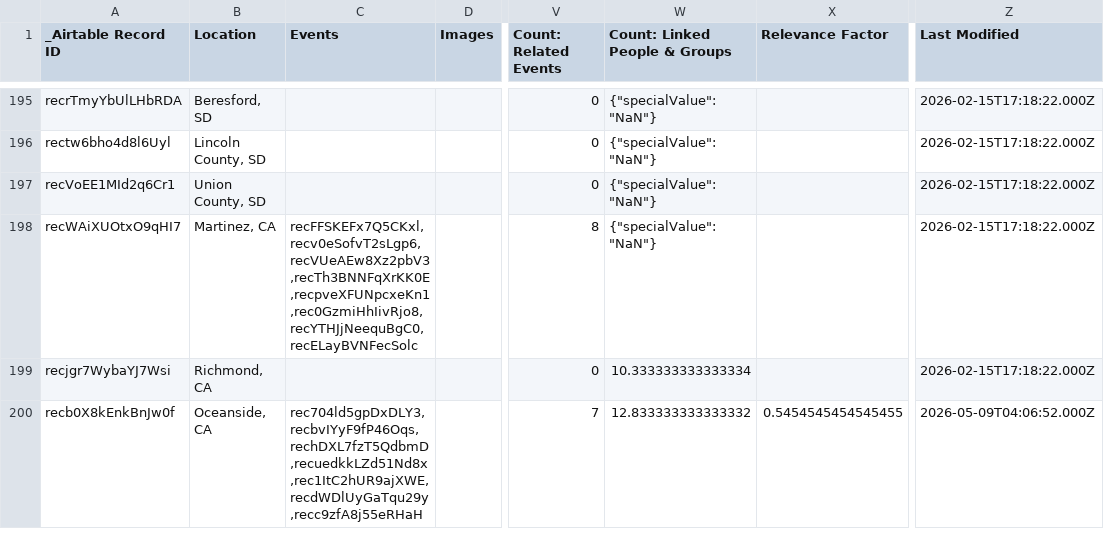
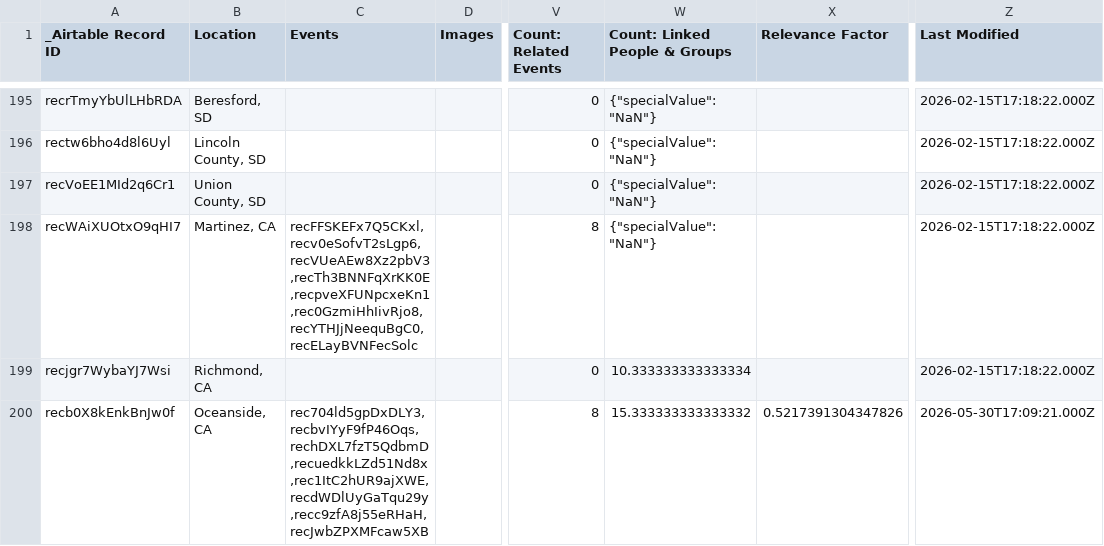
Before and after one commit to bemistape/ztimeline, a CSV file: data/location-location-sync.csv, drawn as a sheet; only a part is shown, gaps mark what is left out; the diff covers the shown part only; the diff names each change by its address in the sheet, - before the commit and + after, or states it on an @@ line.

```diff
--- a/data/location-location-sync.csv
+++ b/data/location-location-sync.csv
-C200 (Events): rec704ld5gpDxDLY3,recbvIYyF9fP46Oqs,rechDXL7fzT5QdbmD,recuedkkLZd51Nd8x,rec1ItC2hUR9ajXWE,recdWDlUyGaTqu29y,recc9zfA8j55eRHaH
+C200 (Events): rec704ld5gpDxDLY3,recbvIYyF9fP46Oqs,rechDXL7fzT5QdbmD,recuedkkLZd51Nd8x,rec1ItC2hUR9ajXWE,recdWDlUyGaTqu29y,recc9zfA8j55eRHaH,recJwbZPXMFcaw5XB
-V200 (Count: Related Events): 7
+V200 (Count: Related Events): 8
-W200 (Count: Linked People & Groups): 12.833333333333332
+W200 (Count: Linked People & Groups): 15.333333333333332
-X200 (Relevance Factor): 0.5454545454545455
+X200 (Relevance Factor): 0.5217391304347826
-Z200 (Last Modified): 2026-05-09T04:06:52.000Z
+Z200 (Last Modified): 2026-05-30T17:09:21.000Z
```
Also changed, not shown: 2 added rows and 40 edited cells elsewhere in this file, data/people-people-sync.csv, location-location-sync.csv, 17 other files.
